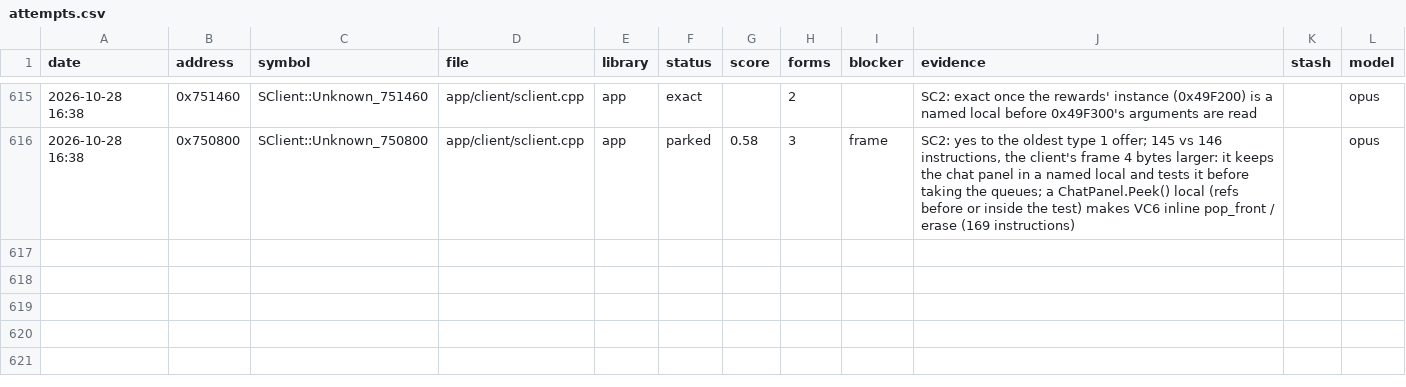
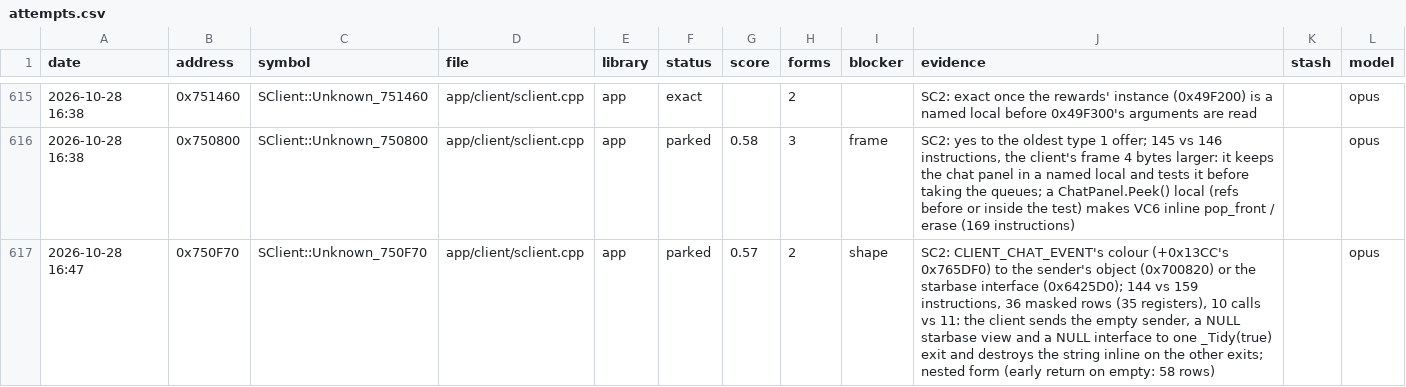
Before and after one commit to Open-EnB/EnB, a CSV file: docs/data/attempts.csv, drawn as a sheet; only a part is shown, gaps mark what is left out; the diff names each change by its address in the sheet, - before the commit and + after, or states it on an @@ line.

```diff
--- a/docs/data/attempts.csv
+++ b/docs/data/attempts.csv
+row 617: 2026-10-28 16:47 | 0x750F70 | SClient::Unknown_750F70 | app/client/sclient.cpp | app | parked | 0.57 | 2 | shape | SC2: CLIENT_CHAT_EVENT's colour (+0x13CC's 0x765DF0) to the sender's object (0x700820) or the starbase interface (0x6425D0); 144 vs 159 instructions, 36 masked rows (35 registers), 10 calls vs 11: the client sends the empty sender, a NULL starbase view and a NULL interface to one _Tidy(true) exit and destroys the string inline on the other exits; nested form (early return on empty: 58 rows) |  | opus
```
Also changed, not shown: 6 other files.
